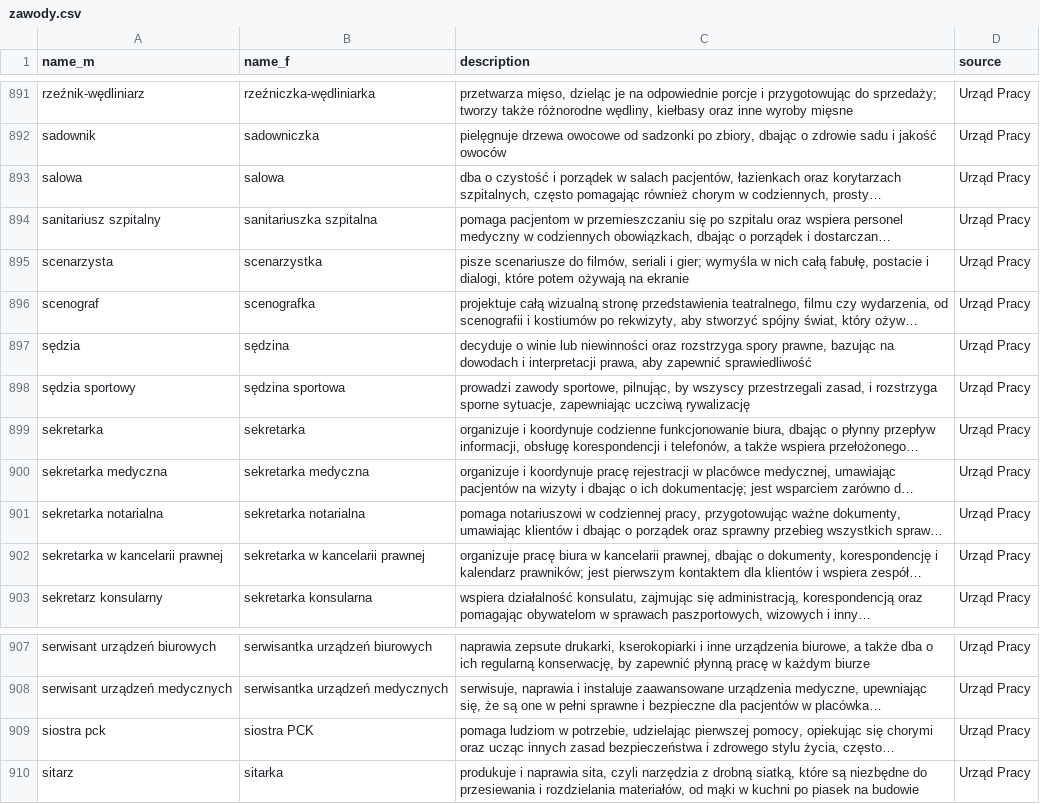
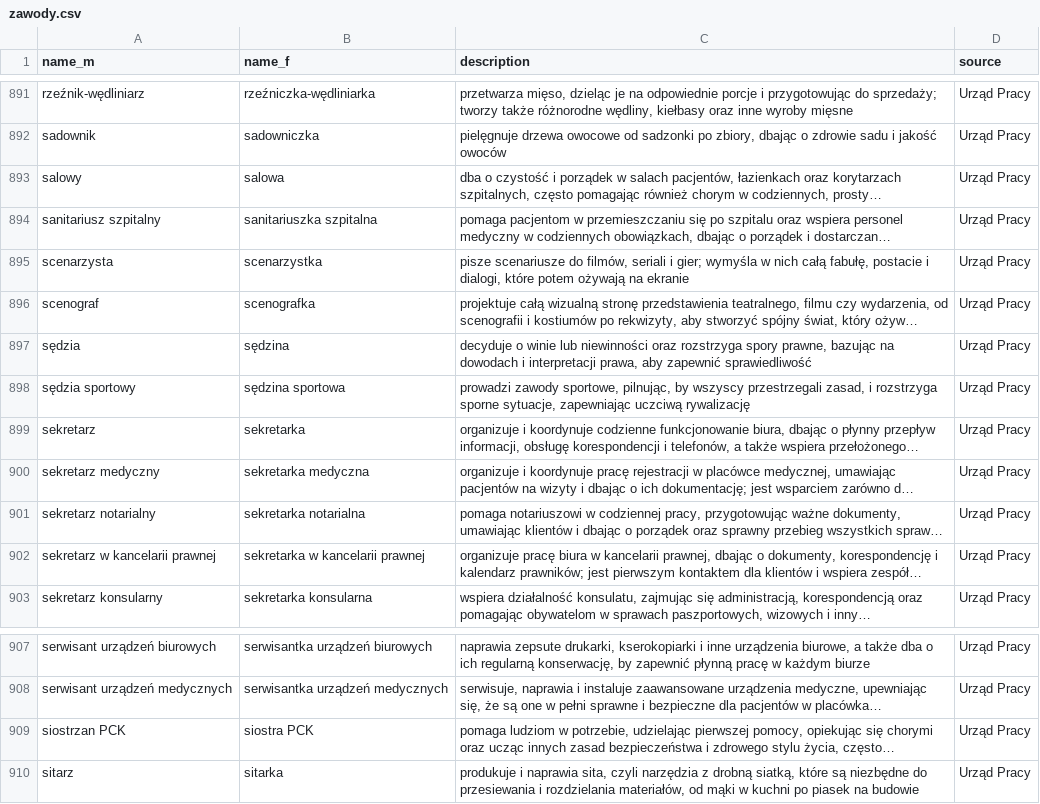
Before and after one commit to magicznyleszek/luiza, a CSV file: _data/zawody.csv, drawn as a sheet; only a part is shown, gaps mark what is left out; long unchanged cells end in …; the diff names each change by its address in the sheet, - before the commit and + after, or states it on an @@ line.

Commit message:
tiny adjustments to data

```diff
--- a/_data/zawody.csv
+++ b/_data/zawody.csv
-A893 (name_m): salowa
+A893 (name_m): salowy
-A899 (name_m): sekretarka
+A899 (name_m): sekretarz
-A900 (name_m): sekretarka medyczna
+A900 (name_m): sekretarz medyczny
-A901 (name_m): sekretarka notarialna
+A901 (name_m): sekretarz notarialny
-A902 (name_m): sekretarka w kancelarii prawnej
+A902 (name_m): sekretarz w kancelarii prawnej
-A909 (name_m): siostra pck
+A909 (name_m): siostrzan PCK
```
